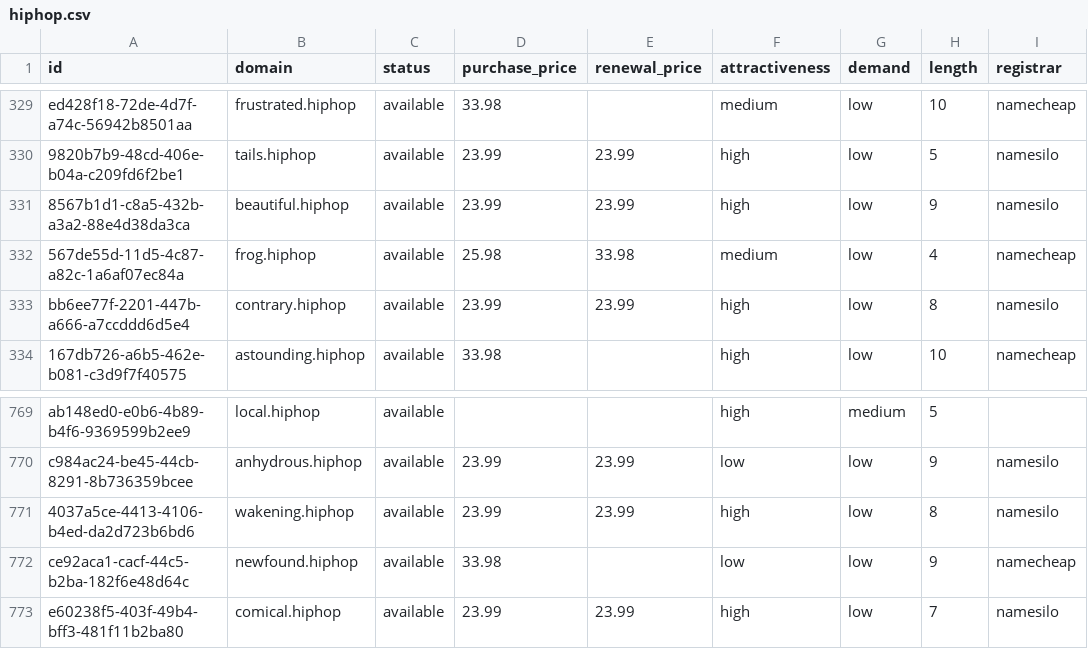
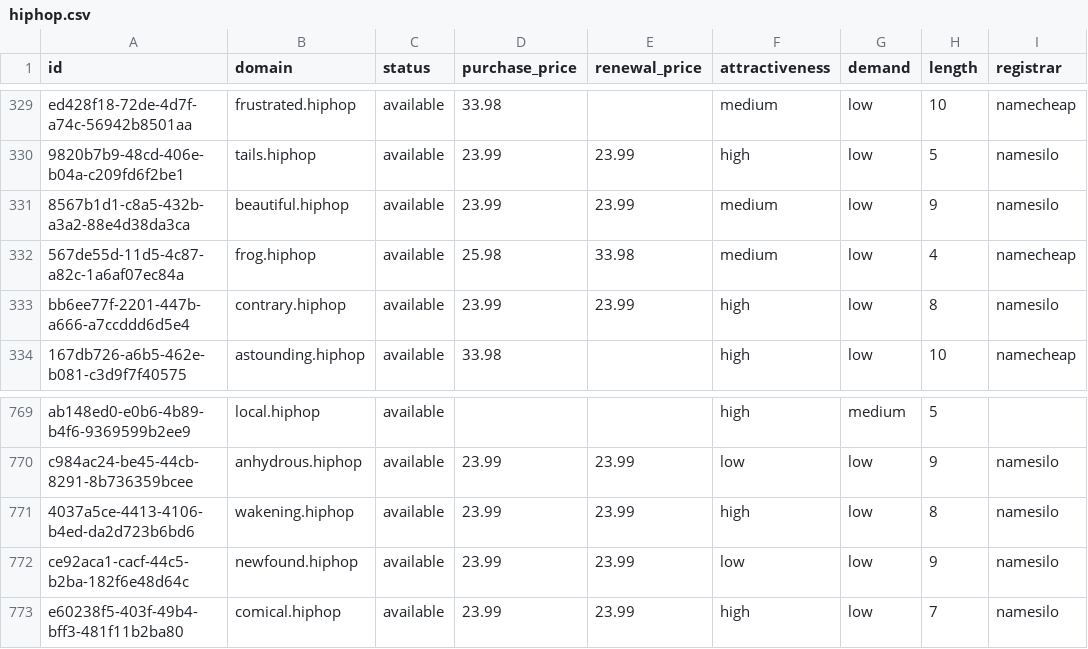
Before and after one commit to UniqueDomains/hiphop-oneword-domains, a CSV file: hiphop.csv, drawn as a sheet; only a part is shown, gaps mark what is left out; the diff names each change by its address in the sheet, - before the commit and + after, or states it on an @@ line.

Commit message:
Domains update

```diff
--- a/hiphop.csv
+++ b/hiphop.csv
-F331 (attractiveness): high
+F331 (attractiveness): medium
-D772 (purchase_price): 33.98
+D772 (purchase_price): 23.99
-E772 (renewal_price): (empty)
+E772 (renewal_price): 23.99
-I772 (registrar): namecheap
+I772 (registrar): namesilo
```
Also changed, not shown: 4 other files.
